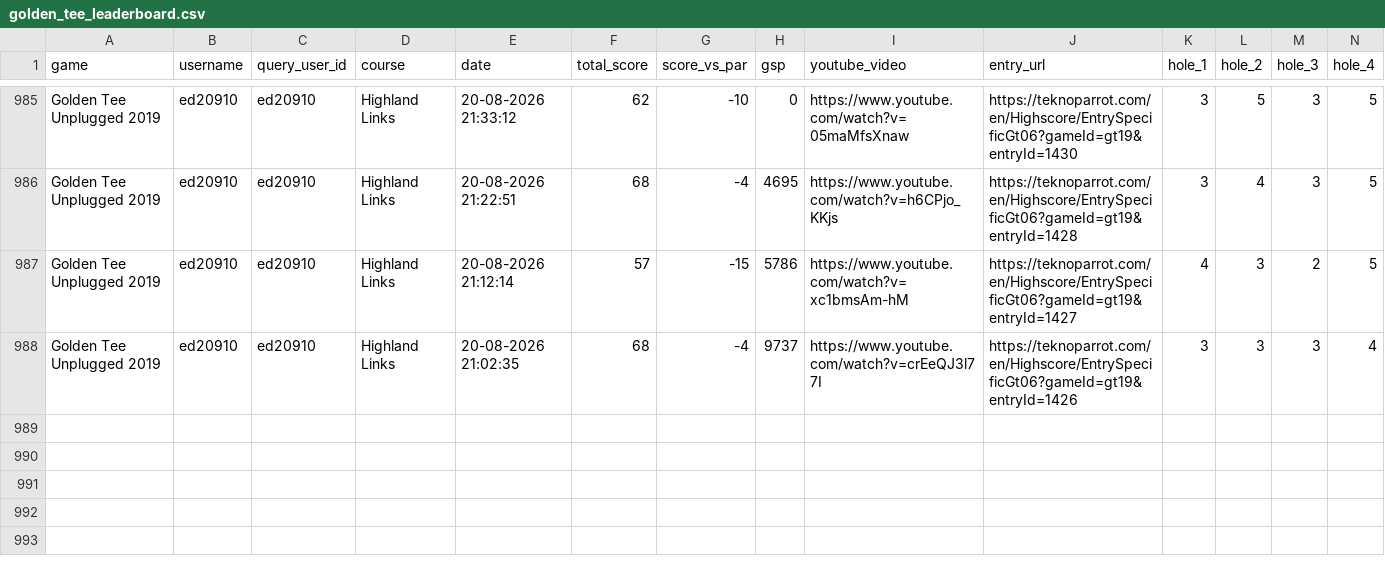
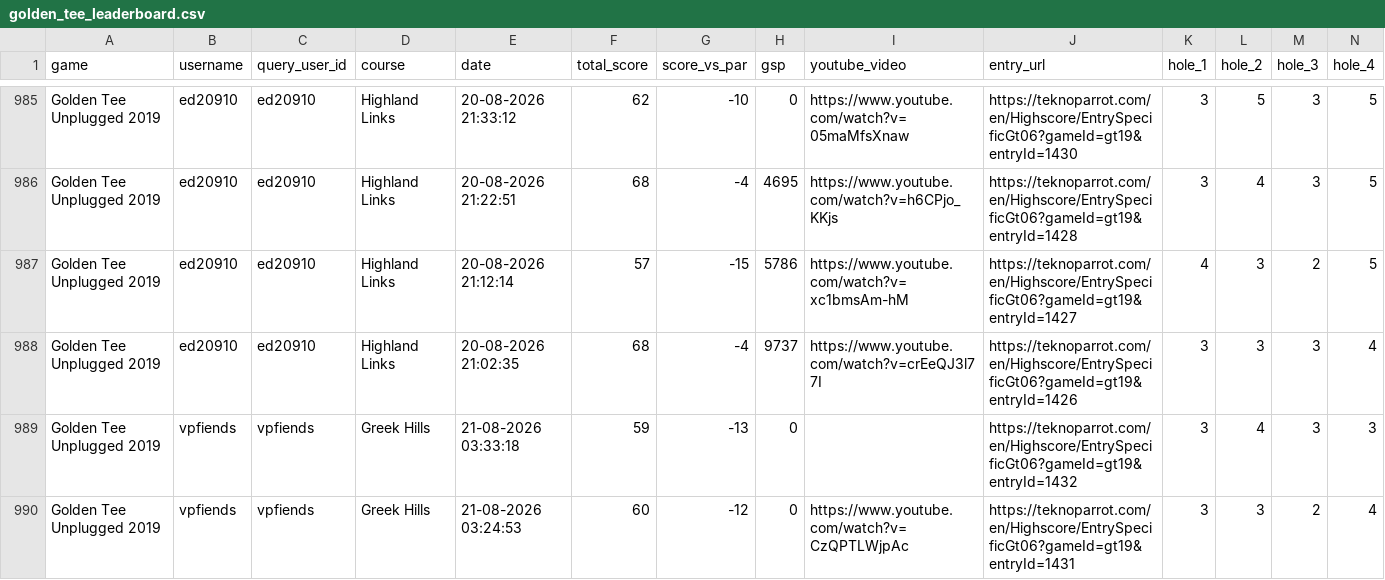
Before and after one commit to vpinhub/gt, a CSV file: golden_tee_leaderboard.csv, drawn as a sheet; only a part is shown, gaps mark what is left out; rows hold the shown columns only; the diff names each change by its address in the sheet, - before the commit and + after, or states it on an @@ line.

```diff
--- a/golden_tee_leaderboard.csv
+++ b/golden_tee_leaderboard.csv
+row 989: Golden Tee Unplugged 2019 | vpfiends | vpfiends | Greek Hills | 21-08-2026 03:33:18 | 59 | -13 | 0 |  | https://teknoparrot.com/en/Highscore/EntrySpecificGt06?gameId=gt19&entryId=1432 | 3 | 4 | 3 | 3
+row 990: Golden Tee Unplugged 2019 | vpfiends | vpfiends | Greek Hills | 21-08-2026 03:24:53 | 60 | -12 | 0 | https://www.youtube.com/watch?v=CzQPTLWjpAc | https://teknoparrot.com/en/Highscore/EntrySpecificGt06?gameId=gt19&entryId=1431 | 3 | 3 | 2 | 4
```
Also changed, not shown: 3 other files.
